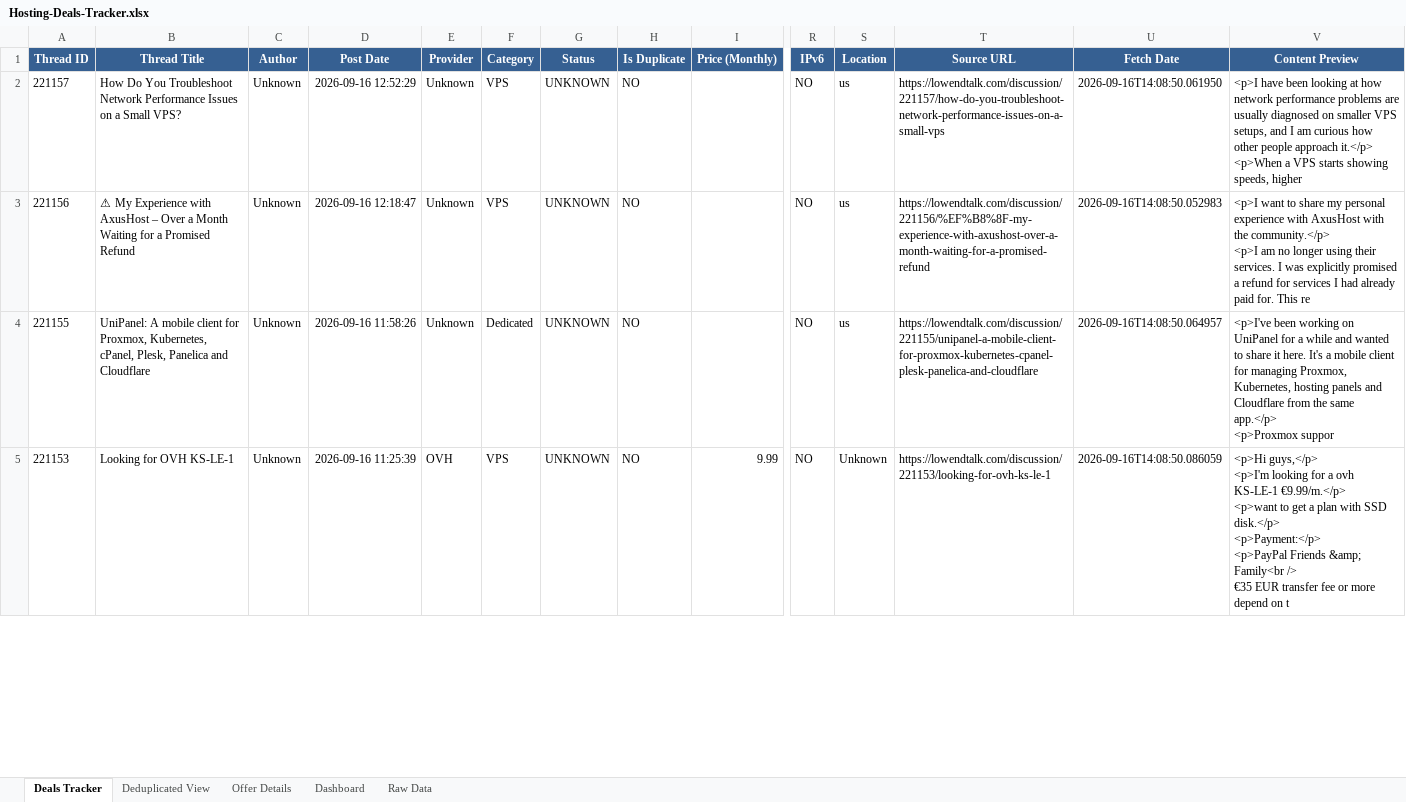
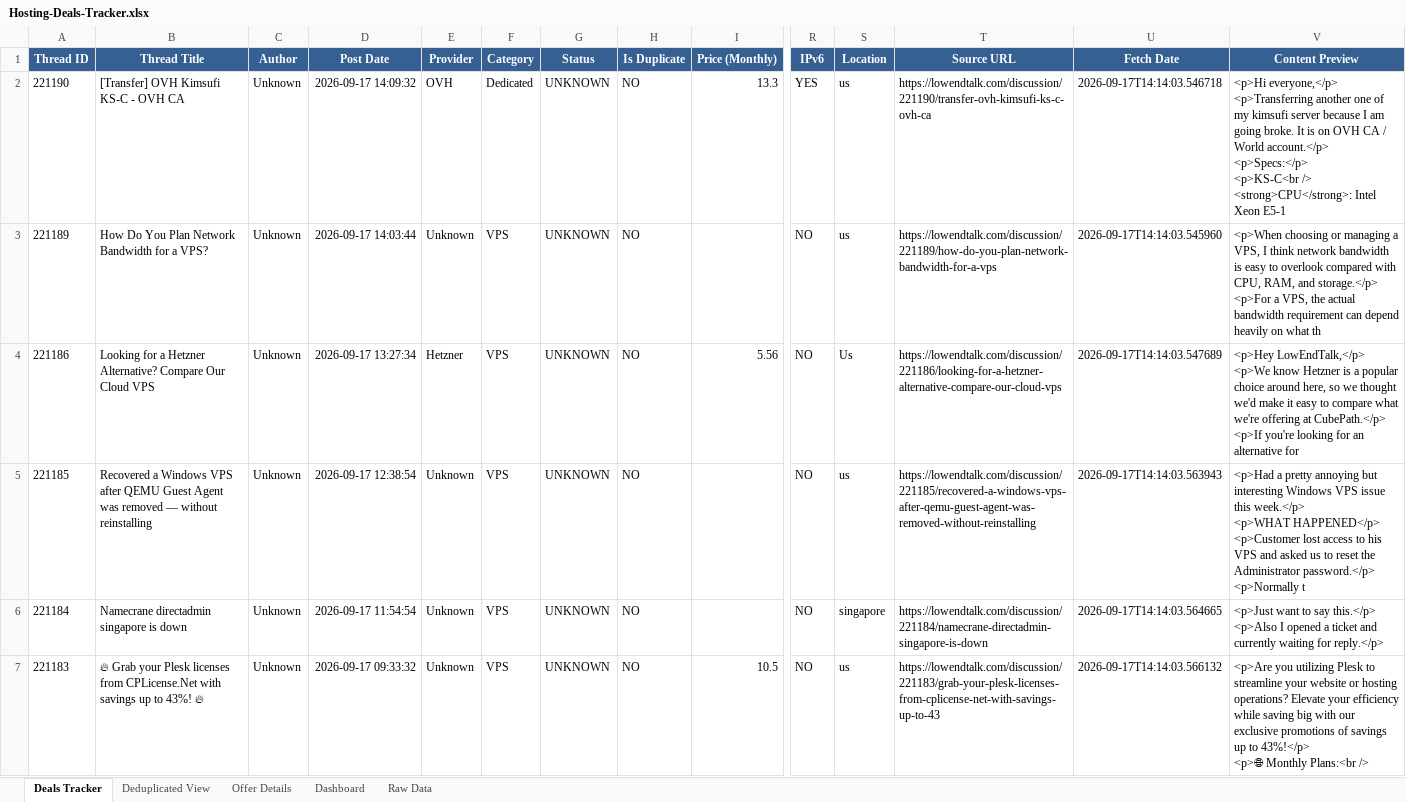
Before and after one commit to bojak83318/hosting-deals-tracker, an Excel workbook: output/Hosting-Deals-Tracker.xlsx, sheet Deals Tracker, drawn as a sheet; only a part is shown, gaps mark what is left out; values as stored, in another font and other column widths than the file's, no borders; addresses are those after the commit; rows hold the shown columns only; ↵ is a line break in a cell; the diff covers the shown part only; the diff names each change by its address in the sheet, - before the commit and + after, or states it on an @@ line.

```diff
--- a/output/Hosting-Deals-Tracker.xlsx (sheet Deals Tracker)
+++ b/output/Hosting-Deals-Tracker.xlsx (sheet Deals Tracker)
+row 2: 221190 | [Transfer] OVH Kimsufi KS-C - OVH CA | Unknown | 2026-09-17 14:09:32 | OVH | Dedicated | UNKNOWN | NO | 13.3 | YES | us | https://lowendtalk.com/discussion/221190/transfer-ovh-kimsufi-ks-c-ovh-ca | 2026-09-17T14:14:03.546718 | <p>Hi everyone,</p> ↵ <p>Transferring another one of my kimsufi server because I am going broke. It is on OVH CA / World account.</p> ↵ <p>Specs:</p> ↵ <p>KS-C<br /> ↵ <strong>CPU</strong>: Intel Xeon E5-1
-A3 (Thread ID): 221157
+A3 (Thread ID): 221189
-B3 (Thread Title): …Do You Troubleshoot Network Performance Issues on a Small VPS?
+B3 (Thread Title): …Do You Plan Network Bandwidth for a VPS?
-D3 (Post Date): 2026-09-16 12:52:29
+D3 (Post Date): 2026-09-17 14:03:44
-T3 (Source URL): https://lowendtalk.com/discussion/221157/how-do-you-troubleshoot-network-performance-issues-on-a-small-vps
+T3 (Source URL): https://lowendtalk.com/discussion/221189/how-do-you-plan-network-bandwidth-for-a-vps
-U3 (Fetch Date): 2026-09-16T14:08:50.061950
+U3 (Fetch Date): 2026-09-17T14:14:03.545960
-V3 (Content Preview): <p>I have been looking at how network performance problems are usually diagnosed on smaller VPS setups, and I am curious how other people approach it.</p> ↵ <p>When a VPS starts showing speeds, higher
+V3 (Content Preview): <p>When choosing or managing a VPS, I think network bandwidth is easy to overlook compared with CPU, RAM, and storage.</p> ↵ <p>For a VPS, the actual bandwidth requirement can depend heavily on what th
+row 4: 221186 | Looking for a Hetzner Alternative? Compare Our Cloud VPS | Unknown | 2026-09-17 13:27:34 | Hetzner | VPS | UNKNOWN | NO | 5.56 | NO | Us | https://lowendtalk.com/discussion/221186/looking-for-a-hetzner-alternative-compare-our-cloud-vps | 2026-09-17T14:14:03.547689 | <p>Hey LowEndTalk,</p> ↵ <p>We know Hetzner is a popular choice around here, so we thought we'd make it easy to compare what we're offering at CubePath.</p> ↵ <p>If you're looking for an alternative for
-A5 (Thread ID): 221156
+A5 (Thread ID): 221185
-B5 (Thread Title): ⚠ My Experience with AxusHost – Over a Month Waiting for a Promised Refund
+B5 (Thread Title): Recovered a Windows VPS after QEMU Guest Agent was removed — without reinstalling
-D5 (Post Date): 2026-09-16 12:18:47
+D5 (Post Date): 2026-09-17 12:38:54
-T5 (Source URL): https://lowendtalk.com/discussion/221156/%EF%B8%8F-my-experience-with-axushost-over-a-month-waiting-for-a-promised-refund
+T5 (Source URL): https://lowendtalk.com/discussion/221185/recovered-a-windows-vps-after-qemu-guest-agent-was-removed-without-reinstalling
-U5 (Fetch Date): 2026-09-16T14:08:50.052983
+U5 (Fetch Date): 2026-09-17T14:14:03.563943
-V5 (Content Preview): <p>I want to share my personal experience with AxusHost with the community.</p> ↵ <p>I am no longer using their services. I was explicitly promised a refund for services I had already paid for. This re
+V5 (Content Preview): <p>Had a pretty annoying but interesting Windows VPS issue this week.</p> ↵ <p>WHAT HAPPENED</p> ↵ <p>Customer lost access to his VPS and asked us to reset the Administrator password.</p> ↵ <p>Normally t
-A6 (Thread ID): 221155
+A6 (Thread ID): 221184
-B6 (Thread Title): UniPanel: A mobile client for Proxmox, Kubernetes, cPanel, Plesk, Panelica and Cloudflare
+B6 (Thread Title): Namecrane directadmin singapore is down
-D6 (Post Date): 2026-09-16 11:58:26
+D6 (Post Date): 2026-09-17 11:54:54
-F6 (Category): Dedicated
+F6 (Category): VPS
-S6 (Location): us
+S6 (Location): singapore
-T6 (Source URL): https://lowendtalk.com/discussion/221155/unipanel-a-mobile-client-for-proxmox-kubernetes-cpanel-plesk-panelica-and-cloudflare
+T6 (Source URL): https://lowendtalk.com/discussion/221184/namecrane-directadmin-singapore-is-down
-U6 (Fetch Date): 2026-09-16T14:08:50.064957
+U6 (Fetch Date): 2026-09-17T14:14:03.564665
-V6 (Content Preview): <p>I've been working on UniPanel for a while and wanted to share it here. It's a mobile client for managing Proxmox, Kubernetes, hosting panels and Cloudflare from the same app.</p> ↵ <p>Proxmox suppor
+V6 (Content Preview): <p>Just want to say this.</p> ↵ <p>Also I opened a ticket and currently waiting for reply.</p>
-A7 (Thread ID): 221153
+A7 (Thread ID): 221183
-B7 (Thread Title): Looking for OVH KS-LE-1
+B7 (Thread Title): 🔥 Grab your Plesk licenses from CPLicense.Net with savings up to 43%! 🔥
-D7 (Post Date): 2026-09-16 11:25:39
+D7 (Post Date): 2026-09-17 09:33:32
-E7 (Provider): OVH
+E7 (Provider): Unknown
-I7 (Price (Monthly)): 9.99
+I7 (Price (Monthly)): 10.5
-S7 (Location): Unknown
+S7 (Location): us
-T7 (Source URL): https://lowendtalk.com/discussion/221153/looking-for-ovh-ks-le-1
+T7 (Source URL): https://lowendtalk.com/discussion/221183/grab-your-plesk-licenses-from-cplicense-net-with-savings-up-to-43
-U7 (Fetch Date): 2026-09-16T14:08:50.086059
+U7 (Fetch Date): 2026-09-17T14:14:03.566132
-V7 (Content Preview): <p>Hi guys,</p> ↵ <p>I'm looking for a ovh KS-LE-1 €9.99/m.</p> ↵ <p>want to get a plan with SSD disk.</p> ↵ <p>Payment:</p> ↵ <p>PayPal Friends &amp; Family<br /> ↵ €35 EUR transfer fee or more depend on t
+V7 (Content Preview): <p>Are you utilizing Plesk to streamline your website or hosting operations? Elevate your efficiency while saving big with our exclusive promotions of savings up to 43%!</p> ↵ <p>🌐 Monthly Plans:<br />
```
Also changed, not shown: 13 added rows, 15 removed rows and 122 edited cells elsewhere in this sheet, sheet Raw Data, sheet Deduplicated View, sheet Offer Details, sheet Dashboard, 1 other file.
